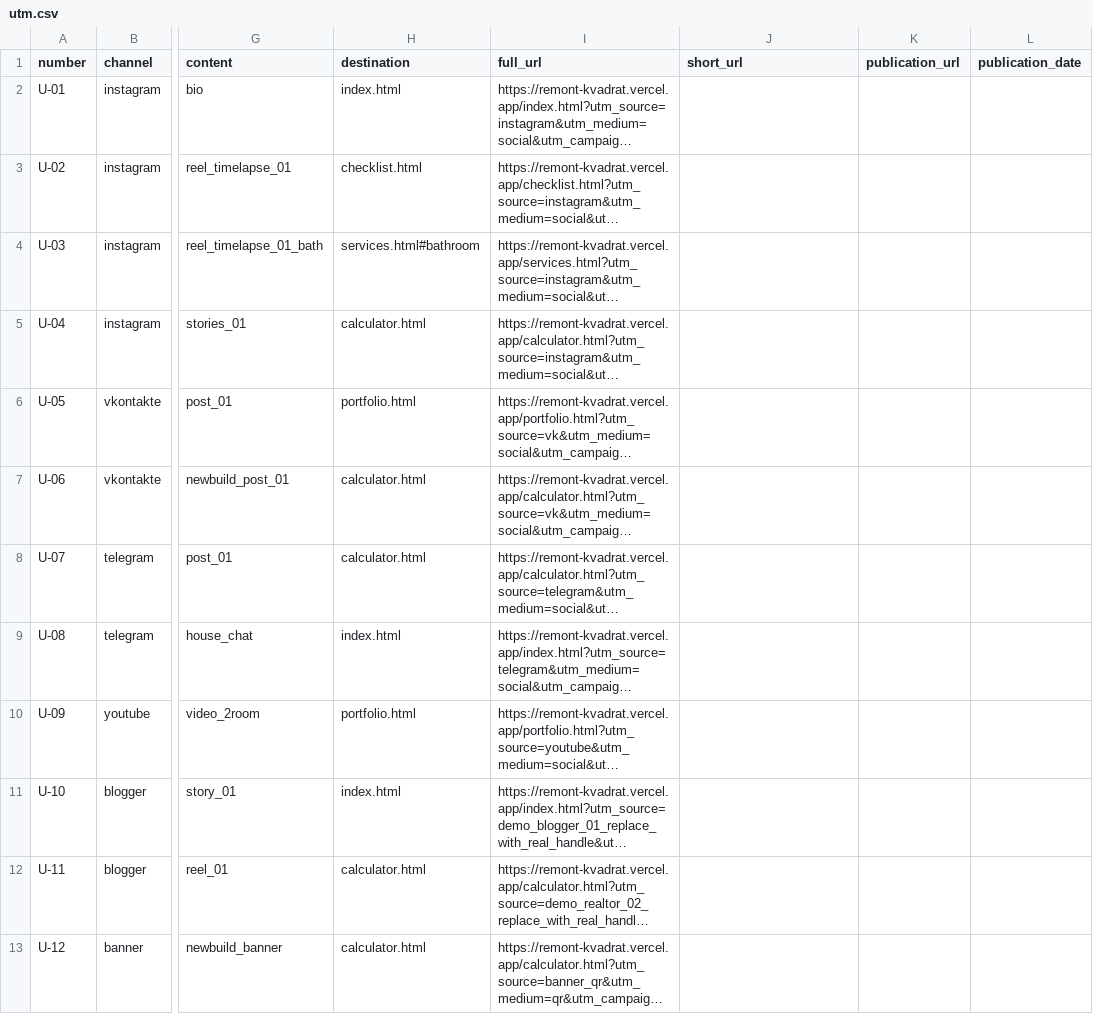
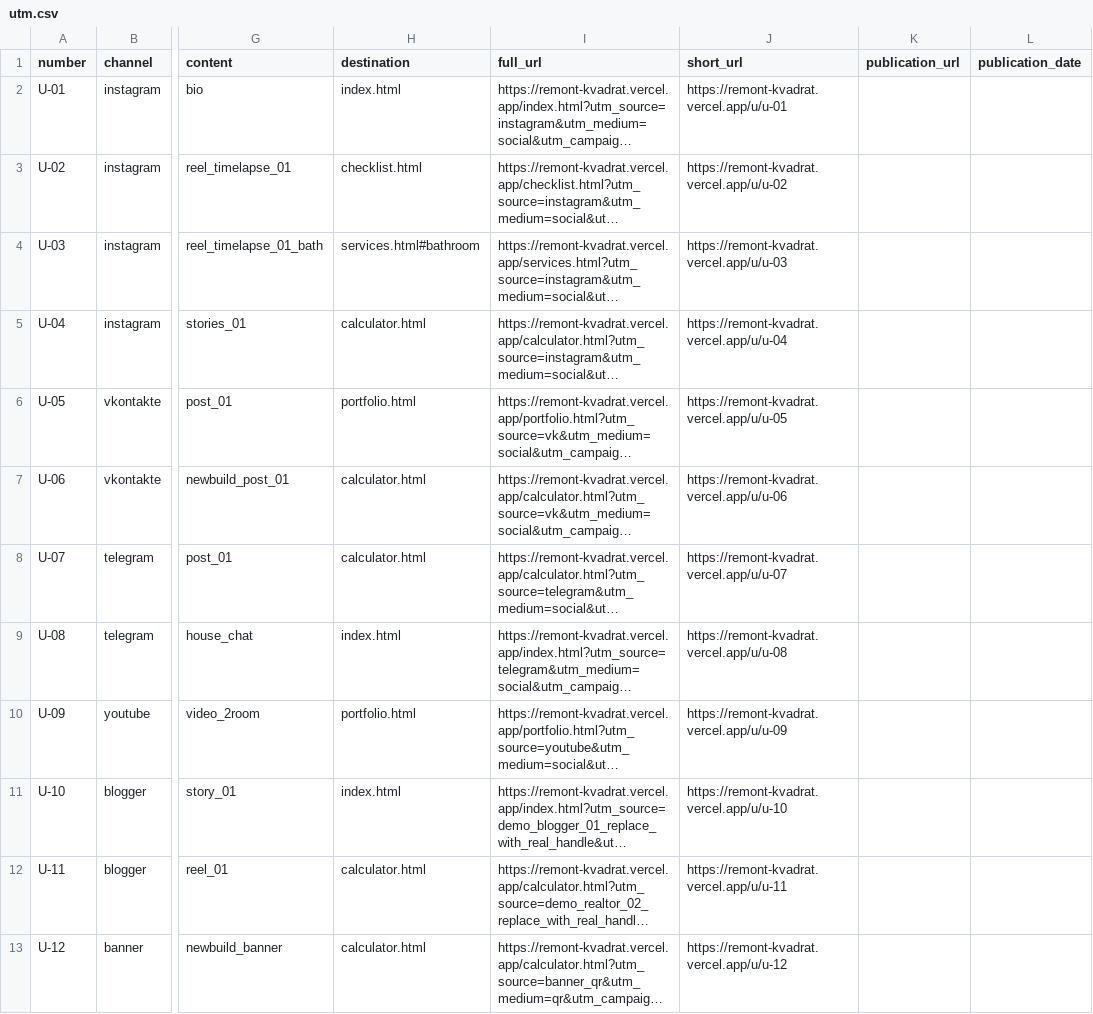
Before and after one commit to amira0777/TZ-13_Remont_Kvadrat, a CSV file: docs/utm.csv, drawn as a sheet; only a part is shown, gaps mark what is left out; long unchanged cells end in …; the diff names each change by its address in the sheet, - before the commit and + after, or states it on an @@ line.

Commit message:
feat: add branded UTM short links

```diff
--- a/docs/utm.csv
+++ b/docs/utm.csv
-J2 (short_url): (empty)
+J2 (short_url): https://remont-kvadrat.vercel.app/u/u-01
-J3 (short_url): (empty)
+J3 (short_url): https://remont-kvadrat.vercel.app/u/u-02
-J4 (short_url): (empty)
+J4 (short_url): https://remont-kvadrat.vercel.app/u/u-03
-J5 (short_url): (empty)
+J5 (short_url): https://remont-kvadrat.vercel.app/u/u-04
-J6 (short_url): (empty)
+J6 (short_url): https://remont-kvadrat.vercel.app/u/u-05
-J7 (short_url): (empty)
+J7 (short_url): https://remont-kvadrat.vercel.app/u/u-06
-J8 (short_url): (empty)
+J8 (short_url): https://remont-kvadrat.vercel.app/u/u-07
-J9 (short_url): (empty)
+J9 (short_url): https://remont-kvadrat.vercel.app/u/u-08
-J10 (short_url): (empty)
+J10 (short_url): https://remont-kvadrat.vercel.app/u/u-09
-J11 (short_url): (empty)
+J11 (short_url): https://remont-kvadrat.vercel.app/u/u-10
-J12 (short_url): (empty)
+J12 (short_url): https://remont-kvadrat.vercel.app/u/u-11
-J13 (short_url): (empty)
+J13 (short_url): https://remont-kvadrat.vercel.app/u/u-12
```
Also changed, not shown: 4 other files.
